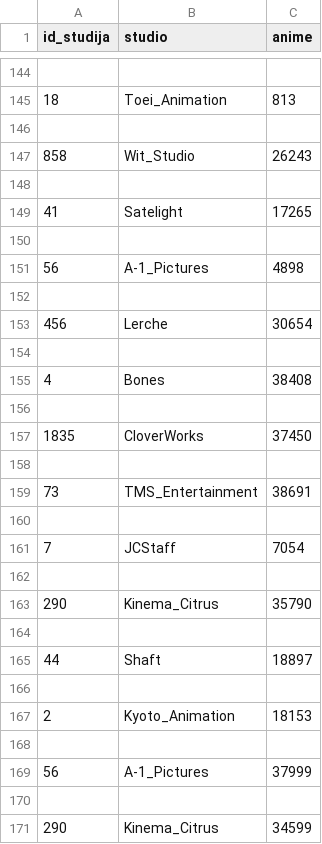
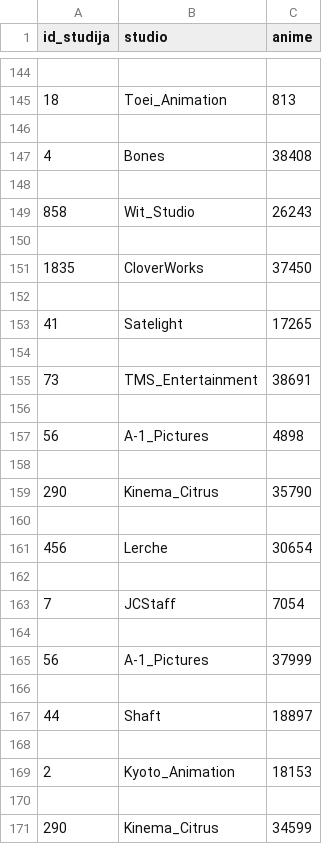
Before and after one commit to Teodora-Cvetkovic/Anime-filmi-in-serije, a CSV file: obdelani-podatki/studiji.csv, drawn as a sheet; only a part is shown, gaps mark what is left out; the diff covers the shown part only.

```diff
--- a/obdelani-podatki/studiji.csv
+++ b/obdelani-podatki/studiji.csv
@@ -146,3 +146,7 @@ id_studija,studio,anime
 
+4,Bones,38408
+
 858,Wit_Studio,26243
+
+1835,CloverWorks,37450
 
@@ -150,3 +154,7 @@ id_studija,studio,anime
 
+73,TMS_Entertainment,38691
+
 56,A-1_Pictures,4898
+
+290,Kinema_Citrus,35790
 
@@ -154,11 +162,5 @@ id_studija,studio,anime
 
-4,Bones,38408
-
-1835,CloverWorks,37450
-
-73,TMS_Entertainment,38691
-
 7,JCStaff,7054
 
-290,Kinema_Citrus,35790
+56,A-1_Pictures,37999
 
@@ -167,4 +169,2 @@ id_studija,studio,anime
 2,Kyoto_Animation,18153
-
-56,A-1_Pictures,37999
 
```
Also changed, not shown: 13 added rows, 13 removed rows, 15 moved rows and 3 edited cells elsewhere in this file, obdelani-podatki/animeji.csv, obdelani-podatki/zanri.csv, 2 other files.
